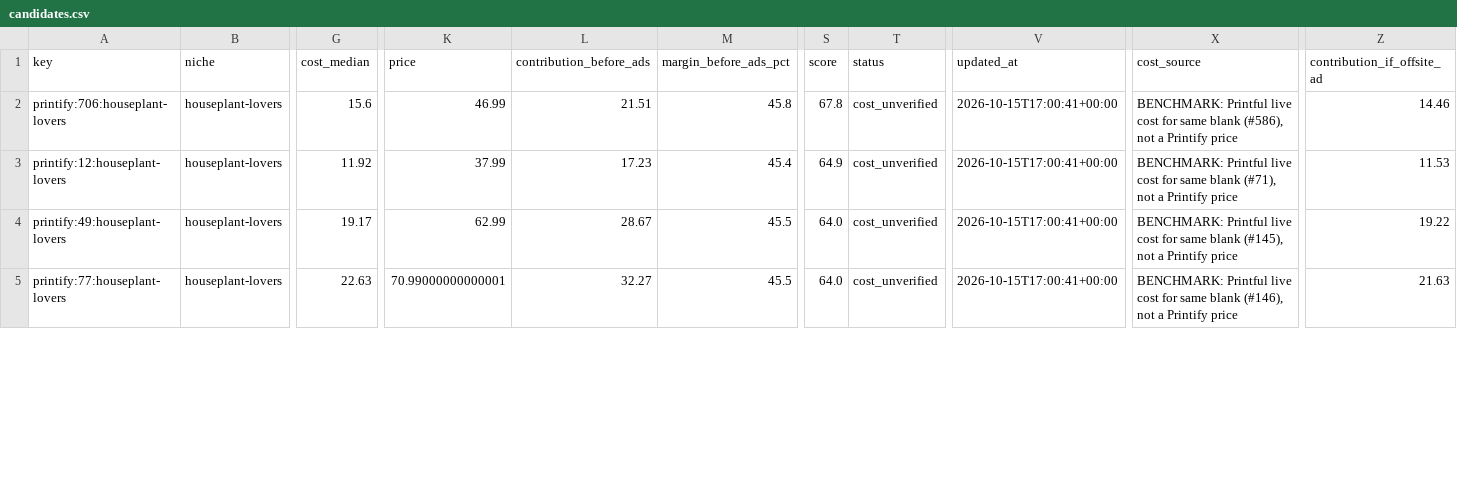
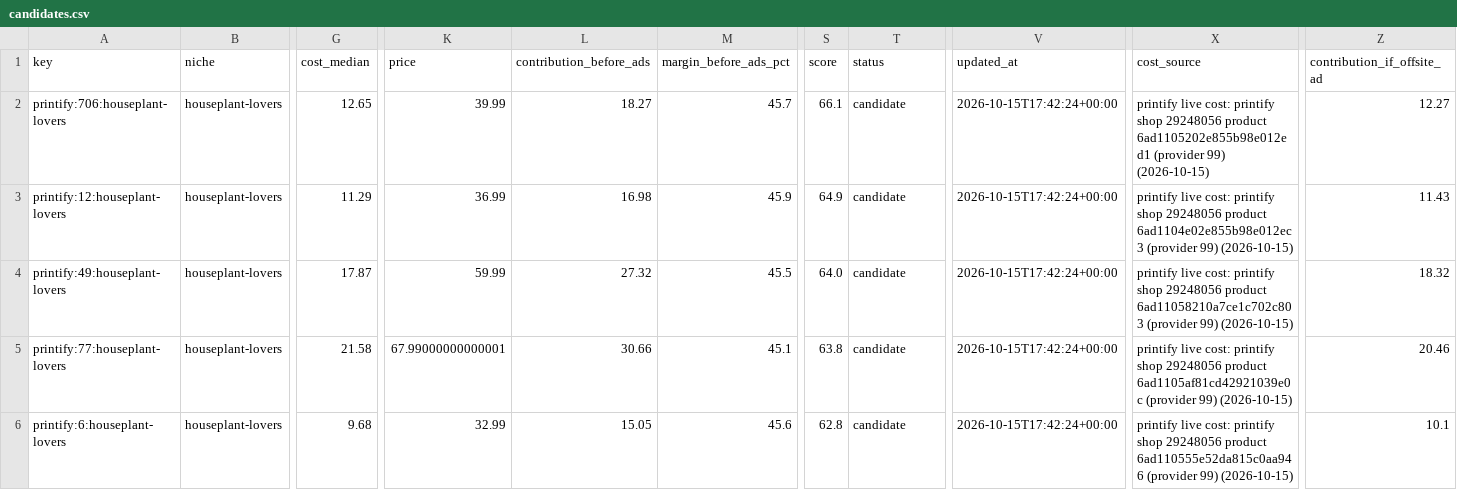
Before and after one commit to Biglaine19/RedditVideoMakerBot, a CSV file: dropship/data/candidates.csv, drawn as a sheet; only a part is shown, gaps mark what is left out; rows hold the shown columns only; the diff covers the shown part only; the diff names each change by its address in the sheet, - before the commit and + after, or states it on an @@ line.

```diff
--- a/dropship/data/candidates.csv
+++ b/dropship/data/candidates.csv
-G2 (cost_median): 15.6
+G2 (cost_median): 12.65
-K2 (price): 46.99
+K2 (price): 39.99
-L2 (contribution_before_ads): 21.51
+L2 (contribution_before_ads): 18.27
-M2 (margin_before_ads_pct): 45.8
+M2 (margin_before_ads_pct): 45.7
-S2 (score): 67.8
+S2 (score): 66.1
-T2:T5 (status): cost_unverified
+T2:T5 (status): candidate
-V2:V5 (updated_at): 2026-10-15T17:00:41+00:00
+V2:V5 (updated_at): 2026-10-15T17:42:24+00:00
-X2 (cost_source): BENCHMARK: Printful live cost for same blank (#586), not a Printify price
+X2 (cost_source): printify live cost: printify shop 29248056 product 6ad1105202e855b98e012ed1 (provider 99) (2026-10-15)
-Z2 (contribution_if_offsite_ad): 14.46
+Z2 (contribution_if_offsite_ad): 12.27
-G3 (cost_median): 11.92
+G3 (cost_median): 11.29
-K3 (price): 37.99
+K3 (price): 36.99
-L3 (contribution_before_ads): 17.23
+L3 (contribution_before_ads): 16.98
-M3 (margin_before_ads_pct): 45.4
+M3 (margin_before_ads_pct): 45.9
-X3 (cost_source): BENCHMARK: Printful live cost for same blank (#71), not a Printify price
+X3 (cost_source): printify live cost: printify shop 29248056 product 6ad1104e02e855b98e012ec3 (provider 99) (2026-10-15)
-Z3 (contribution_if_offsite_ad): 11.53
+Z3 (contribution_if_offsite_ad): 11.43
-G4 (cost_median): 19.17
+G4 (cost_median): 17.87
-K4 (price): 62.99
+K4 (price): 59.99
-L4 (contribution_before_ads): 28.67
+L4 (contribution_before_ads): 27.32
-X4 (cost_source): BENCHMARK: Printful live cost for same blank (#145), not a Printify price
+X4 (cost_source): printify live cost: printify shop 29248056 product 6ad11058210a7ce1c702c803 (provider 99) (2026-10-15)
-Z4 (contribution_if_offsite_ad): 19.22
+Z4 (contribution_if_offsite_ad): 18.32
-G5 (cost_median): 22.63
+G5 (cost_median): 21.58
-K5 (price): 70.99000000000001
+K5 (price): 67.99000000000001
-L5 (contribution_before_ads): 32.27
+L5 (contribution_before_ads): 30.66
-M5 (margin_before_ads_pct): 45.5
+M5 (margin_before_ads_pct): 45.1
-S5 (score): 64.0
+S5 (score): 63.8
-X5 (cost_source): BENCHMARK: Printful live cost for same blank (#146), not a Printify price
+X5 (cost_source): printify live cost: printify shop 29248056 product 6ad1105af81cd42921039e0c (provider 99) (2026-10-15)
-Z5 (contribution_if_offsite_ad): 21.63
+Z5 (contribution_if_offsite_ad): 20.46
+row 6: printify:6:houseplant-lovers | houseplant-lovers | 9.68 | 32.99 | 15.05 | 45.6 | 62.8 | candidate | 2026-10-15T17:42:24+00:00 | printify live cost: printify shop 29248056 product 6ad110555e52da815c0aa946 (provider 99) (2026-10-15) | 10.1
```
Also changed, not shown: 1 removed row and 18 edited cells elsewhere in this file, 4 other files.
